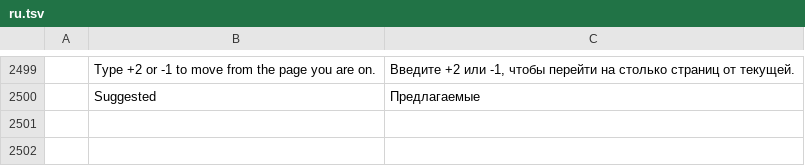
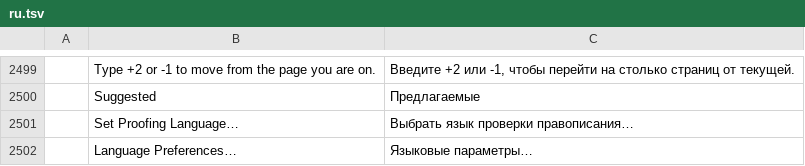
Before and after one commit to 0x-fork/wordcraft, a TSV file: crates/ui-egui/src/i18n/ru.tsv, drawn as a sheet; only a part is shown, gaps mark what is left out; the diff names each change by its address in the sheet, - before the commit and + after, or states it on an @@ line.

```diff
--- a/crates/ui-egui/src/i18n/ru.tsv
+++ b/crates/ui-egui/src/i18n/ru.tsv
+row 2501:  | Set Proofing Language… | Выбрать язык проверки правописания…
+row 2502:  | Language Preferences… | Языковые параметры…
```
Also changed, not shown: crates/ui-egui/src/i18n/bg.tsv, crates/ui-egui/src/i18n/fr.tsv, 19 other files.
